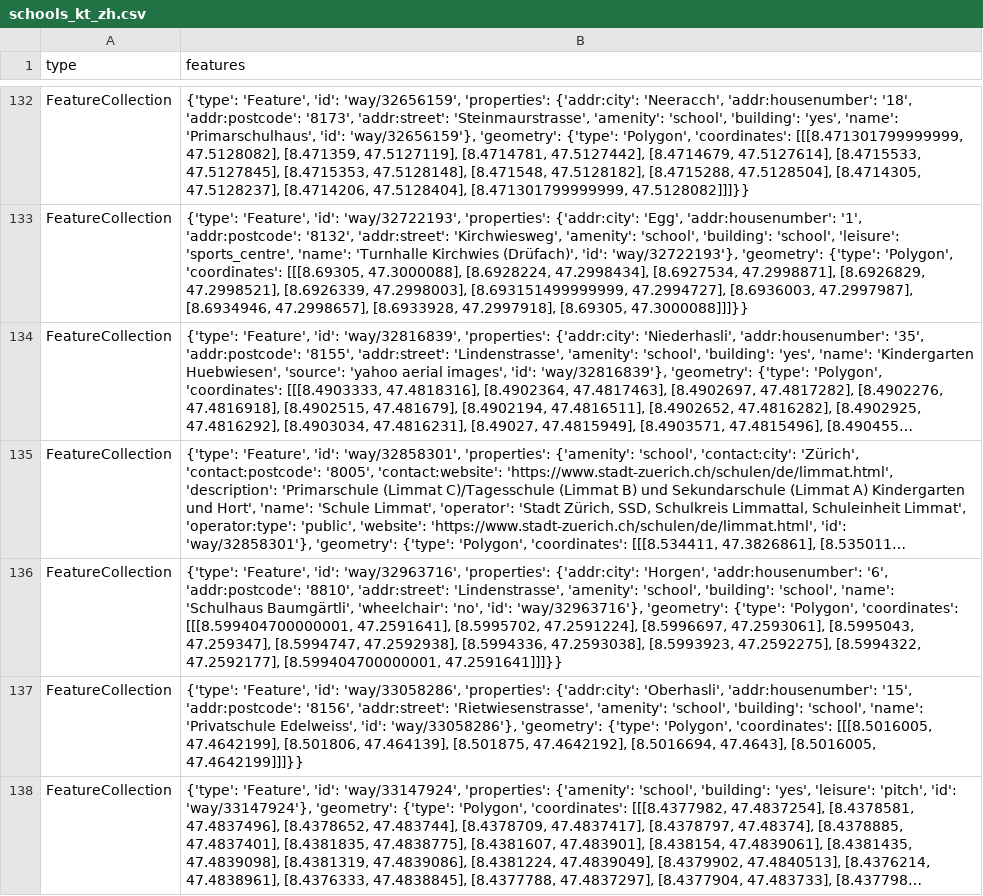
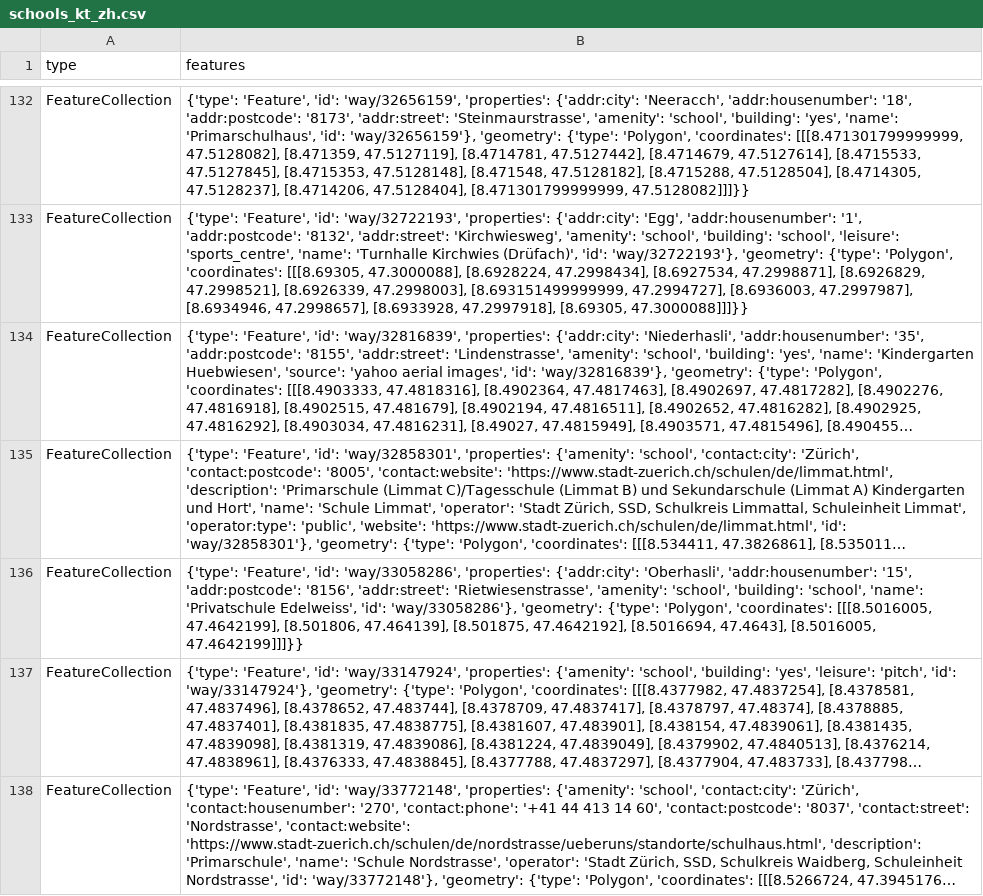
Before and after one commit to chnuessli/elz-data, a CSV file: data/csv/schools/schools_kt_zh.csv, drawn as a sheet; only a part is shown, gaps mark what is left out; the shorter side is filled out with more unchanged rows; long unchanged cells end in …; the diff covers the shown part only; the diff names each change by its address in the sheet, - before the commit and + after, or states it on an @@ line.

```diff
--- a/data/csv/schools/schools_kt_zh.csv
+++ b/data/csv/schools/schools_kt_zh.csv
-row 136: FeatureCollection | {'type': 'Feature', 'id': 'way/32963716', 'properties': {'addr:city': 'Horgen', 'addr:housenumber': '6', 'addr:postcode': '8810', 'addr:street': 'Lindenstrasse', 'amenity': 'school', 'building': 'school', 'name': 'Schulhaus Baumgärtli', 'wheelchair': 'no', 'id': 'way/32963716'}, 'geometry': {'type': 'Polygon', 'coordinates': [[[8.599404700000001, 47.2591641], [8.5995702, 47.2591224], [8.5996697, 47.2593061], [8.5995043, 47.259347], [8.5994747, 47.2592938], [8.5994336, 47.2593038], [8.5993923, 47.2592275], [8.5994322, 47.2592177], [8.599404700000001, 47.2591641]]]}}
```
Also changed, not shown: 3 edited cells elsewhere in this file, data/csv/facilities/hospital/hospital_switzerland.csv, data/csv/facilities/nursing_home/nursing_home_dispo_srz.csv, 7 other files.
